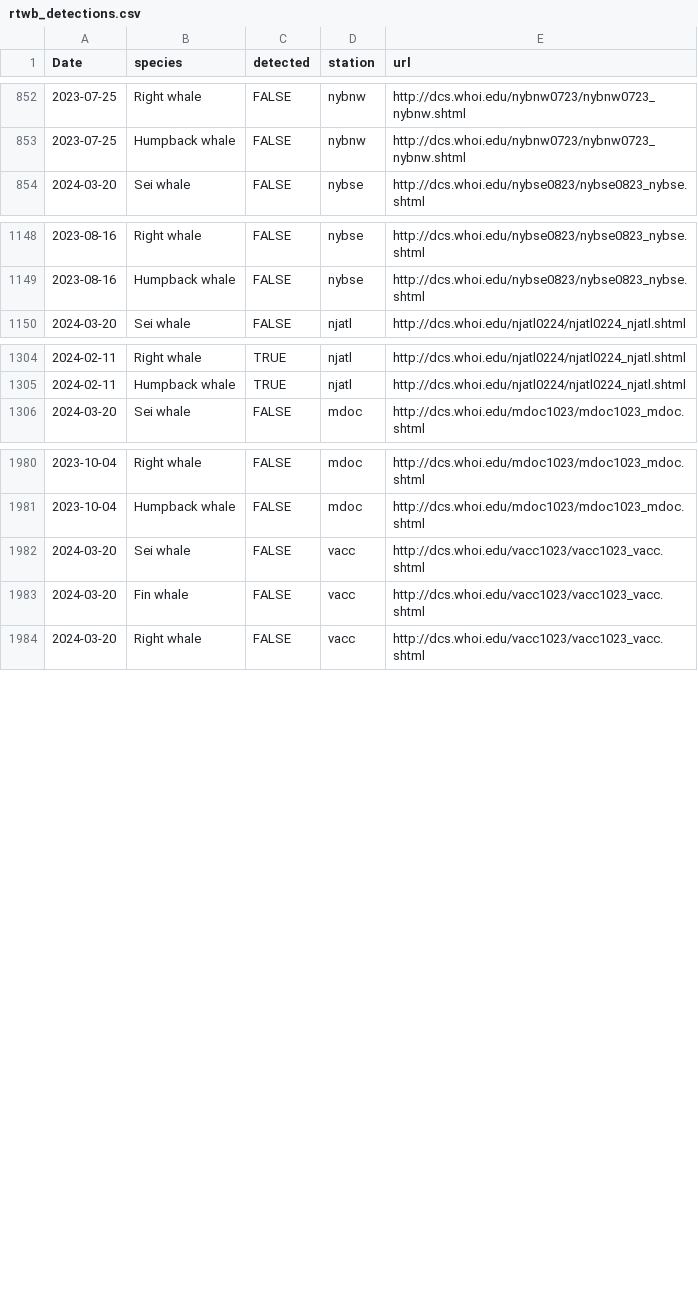
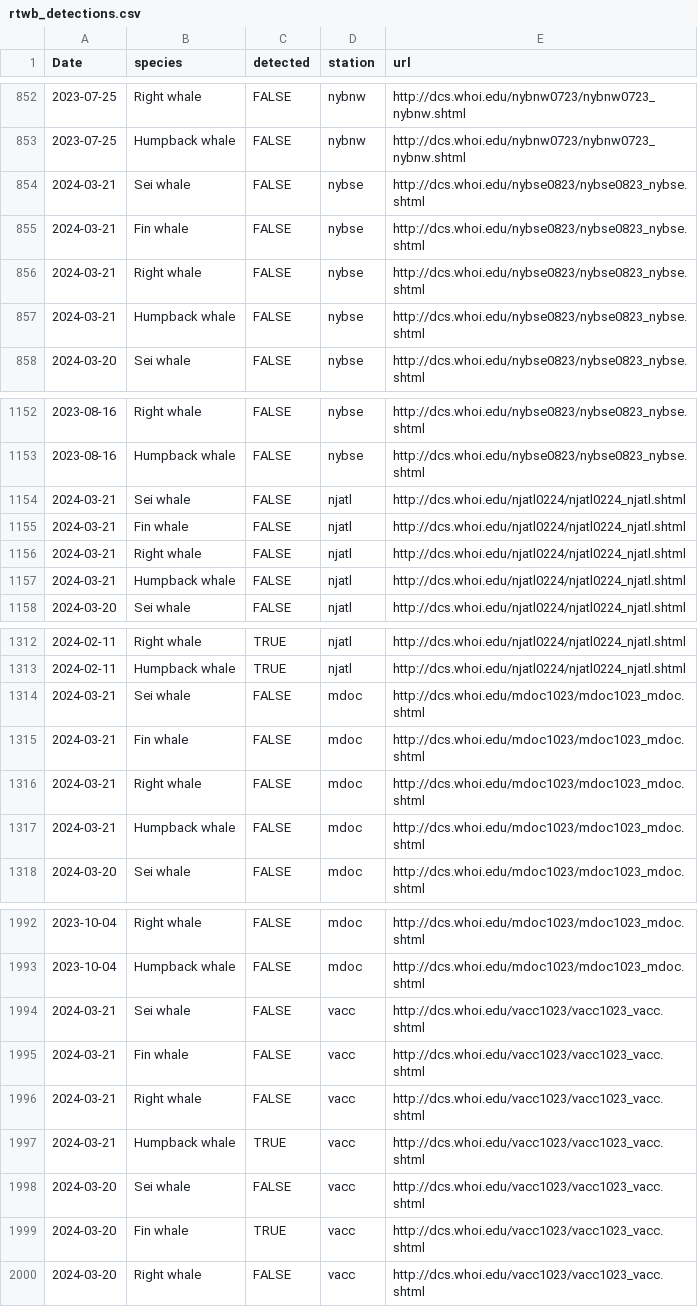
Before and after one commit to Tail-Winds/rtwb-flyway, a CSV file: rtwb_detections.csv, drawn as a sheet; only a part is shown, gaps mark what is left out; the diff covers the shown part only.

```diff
--- a/rtwb_detections.csv
+++ b/rtwb_detections.csv
@@ -853,2 +853,6 @@
 2023-07-25,"Humpback whale",FALSE,"nybnw","http://dcs.whoi.edu/nybnw0723/nybnw0723_nybnw.shtml"
+2024-03-21,"Sei whale",FALSE,"nybse","http://dcs.whoi.edu/nybse0823/nybse0823_nybse.shtml"
+2024-03-21,"Fin whale",FALSE,"nybse","http://dcs.whoi.edu/nybse0823/nybse0823_nybse.shtml"
+2024-03-21,"Right whale",FALSE,"nybse","http://dcs.whoi.edu/nybse0823/nybse0823_nybse.shtml"
+2024-03-21,"Humpback whale",FALSE,"nybse","http://dcs.whoi.edu/nybse0823/nybse0823_nybse.shtml"
 2024-03-20,"Sei whale",FALSE,"nybse","http://dcs.whoi.edu/nybse0823/nybse0823_nybse.shtml"
@@ -1149,2 +1153,6 @@
 2023-08-16,"Humpback whale",FALSE,"nybse","http://dcs.whoi.edu/nybse0823/nybse0823_nybse.shtml"
+2024-03-21,"Sei whale",FALSE,"njatl","http://dcs.whoi.edu/njatl0224/njatl0224_njatl.shtml"
+2024-03-21,"Fin whale",FALSE,"njatl","http://dcs.whoi.edu/njatl0224/njatl0224_njatl.shtml"
+2024-03-21,"Right whale",FALSE,"njatl","http://dcs.whoi.edu/njatl0224/njatl0224_njatl.shtml"
+2024-03-21,"Humpback whale",FALSE,"njatl","http://dcs.whoi.edu/njatl0224/njatl0224_njatl.shtml"
 2024-03-20,"Sei whale",FALSE,"njatl","http://dcs.whoi.edu/njatl0224/njatl0224_njatl.shtml"
@@ -1305,2 +1313,6 @@
 2024-02-11,"Humpback whale",TRUE,"njatl","http://dcs.whoi.edu/njatl0224/njatl0224_njatl.shtml"
+2024-03-21,"Sei whale",FALSE,"mdoc","http://dcs.whoi.edu/mdoc1023/mdoc1023_mdoc.shtml"
+2024-03-21,"Fin whale",FALSE,"mdoc","http://dcs.whoi.edu/mdoc1023/mdoc1023_mdoc.shtml"
+2024-03-21,"Right whale",FALSE,"mdoc","http://dcs.whoi.edu/mdoc1023/mdoc1023_mdoc.shtml"
+2024-03-21,"Humpback whale",FALSE,"mdoc","http://dcs.whoi.edu/mdoc1023/mdoc1023_mdoc.shtml"
 2024-03-20,"Sei whale",FALSE,"mdoc","http://dcs.whoi.edu/mdoc1023/mdoc1023_mdoc.shtml"
@@ -1981,4 +1993,8 @@
 2023-10-04,"Humpback whale",FALSE,"mdoc","http://dcs.whoi.edu/mdoc1023/mdoc1023_mdoc.shtml"
+2024-03-21,"Sei whale",FALSE,"vacc","http://dcs.whoi.edu/vacc1023/vacc1023_vacc.shtml"
+2024-03-21,"Fin whale",FALSE,"vacc","http://dcs.whoi.edu/vacc1023/vacc1023_vacc.shtml"
+2024-03-21,"Right whale",FALSE,"vacc","http://dcs.whoi.edu/vacc1023/vacc1023_vacc.shtml"
+2024-03-21,"Humpback whale",TRUE,"vacc","http://dcs.whoi.edu/vacc1023/vacc1023_vacc.shtml"
 2024-03-20,"Sei whale",FALSE,"vacc","http://dcs.whoi.edu/vacc1023/vacc1023_vacc.shtml"
-2024-03-20,"Fin whale",FALSE,"vacc","http://dcs.whoi.edu/vacc1023/vacc1023_vacc.shtml"
+2024-03-20,"Fin whale",TRUE,"vacc","http://dcs.whoi.edu/vacc1023/vacc1023_vacc.shtml"
 2024-03-20,"Right whale",FALSE,"vacc","http://dcs.whoi.edu/vacc1023/vacc1023_vacc.shtml"
```
Also changed, not shown: 4 added rows elsewhere in this file, slow_zone_log.csv, 8 other files.
